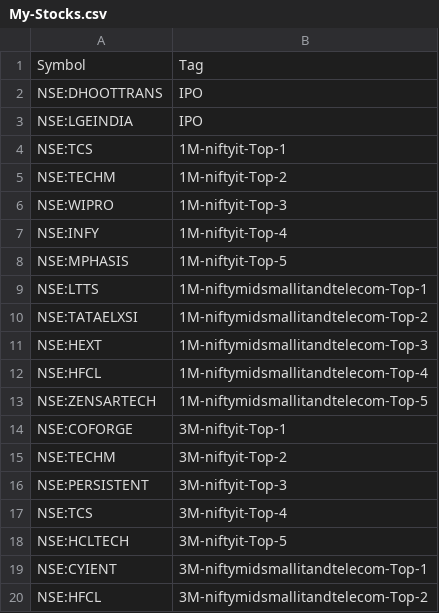
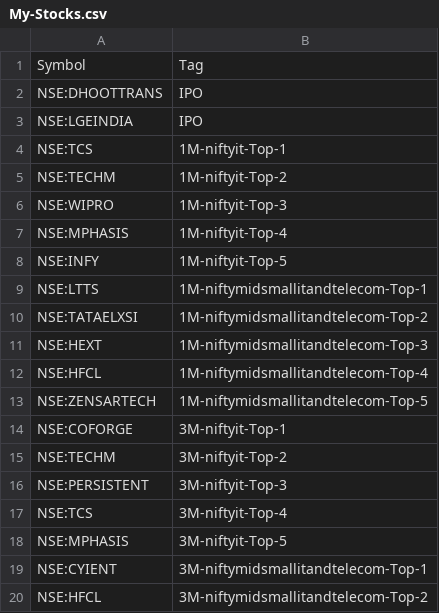
Before and after one commit to surajpjoshi/rsi-trading-system, a CSV file: My-Stocks.csv, drawn as a sheet; only a part is shown.

Commit message:
Auto-update My-Stocks.csv from Google Sheets

```diff
--- a/My-Stocks.csv
+++ b/My-Stocks.csv
@@ -6,4 +6,4 @@
 "NSE:WIPRO","1M-niftyit-Top-3"
-"NSE:INFY","1M-niftyit-Top-4"
-"NSE:MPHASIS","1M-niftyit-Top-5"
+"NSE:MPHASIS","1M-niftyit-Top-4"
+"NSE:INFY","1M-niftyit-Top-5"
 "NSE:LTTS","1M-niftymidsmallitandtelecom-Top-1"
@@ -17,3 +17,3 @@
 "NSE:TCS","3M-niftyit-Top-4"
-"NSE:HCLTECH","3M-niftyit-Top-5"
+"NSE:MPHASIS","3M-niftyit-Top-5"
 "NSE:CYIENT","3M-niftymidsmallitandtelecom-Top-1"
```
